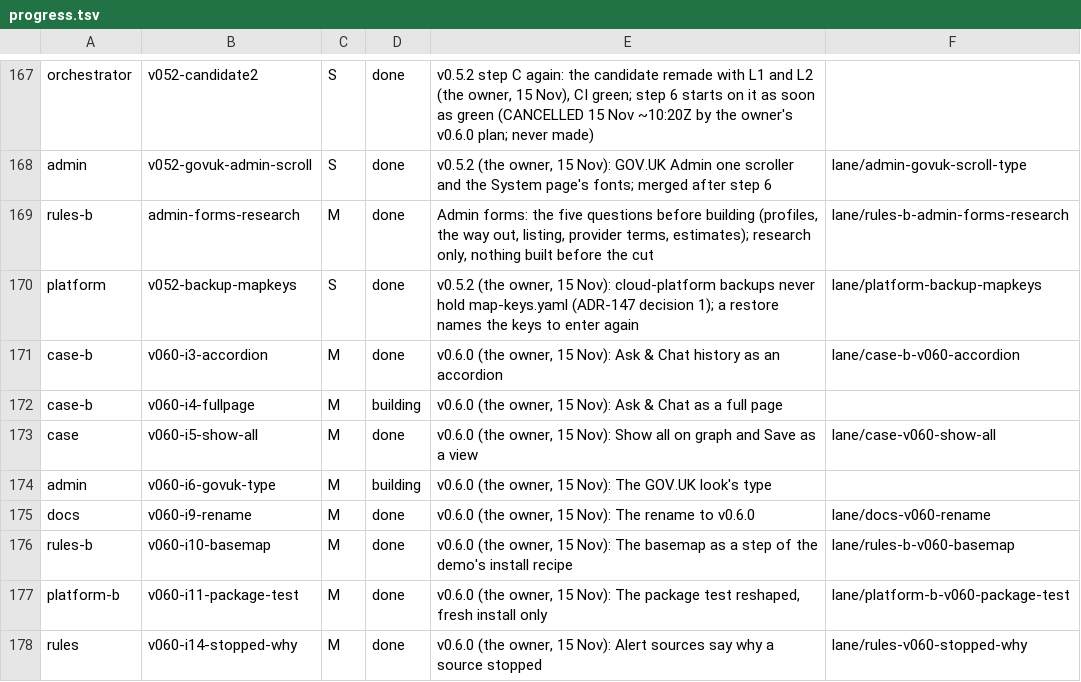
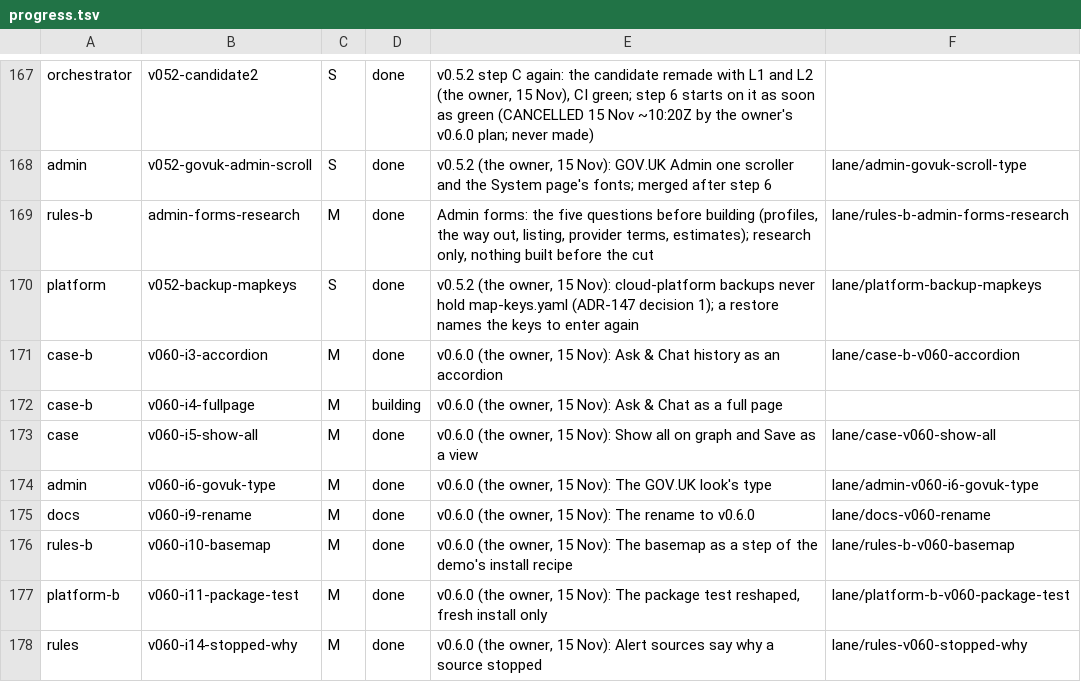
Before and after one commit to aykr/OspreyFlow_Dev, a TSV file: OspreyFlow_Build/process/lanes/progress.tsv, drawn as a sheet; only a part is shown, gaps mark what is left out.

Commit message:
docs(process): dcfa54c landed, i6 done (OspreyFlow_Build/process/lanes/merger/LANDED.md)

```diff
--- a/OspreyFlow_Build/process/lanes/progress.tsv
+++ b/OspreyFlow_Build/process/lanes/progress.tsv
@@ -173,3 +173,3 @@ case-b	v060-i4-fullpage	M	building	v0.6.0 (the owner, 15 Nov): Ask & Chat as a f
 case	v060-i5-show-all	M	done	v0.6.0 (the owner, 15 Nov): Show all on graph and Save as a view	lane/case-v060-show-all
-admin	v060-i6-govuk-type	M	building	v0.6.0 (the owner, 15 Nov): The GOV.UK look's type
+admin	v060-i6-govuk-type	M	done	v0.6.0 (the owner, 15 Nov): The GOV.UK look's type	lane/admin-v060-i6-govuk-type
 docs	v060-i9-rename	M	done	v0.6.0 (the owner, 15 Nov): The rename to v0.6.0	lane/docs-v060-rename
```
Also changed, not shown: 2 other files.
